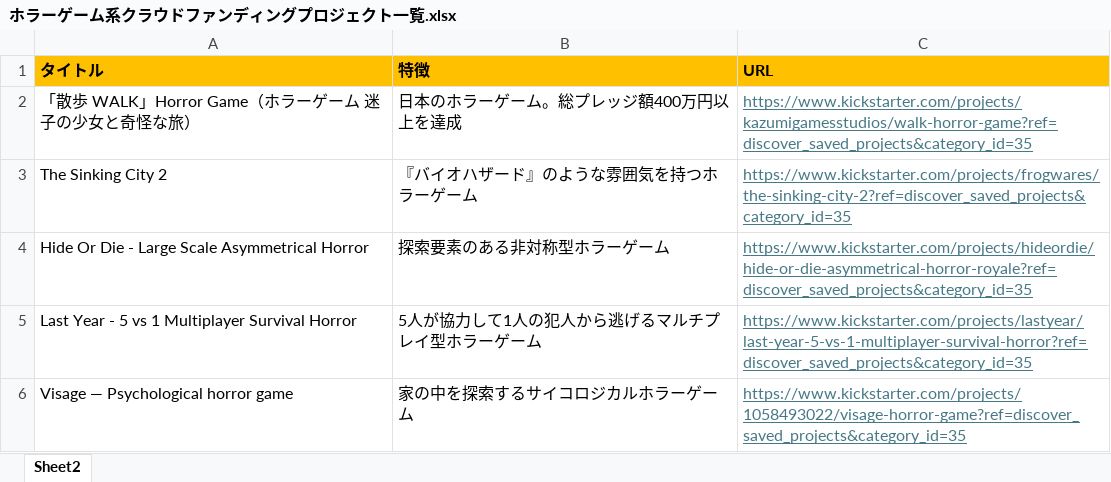
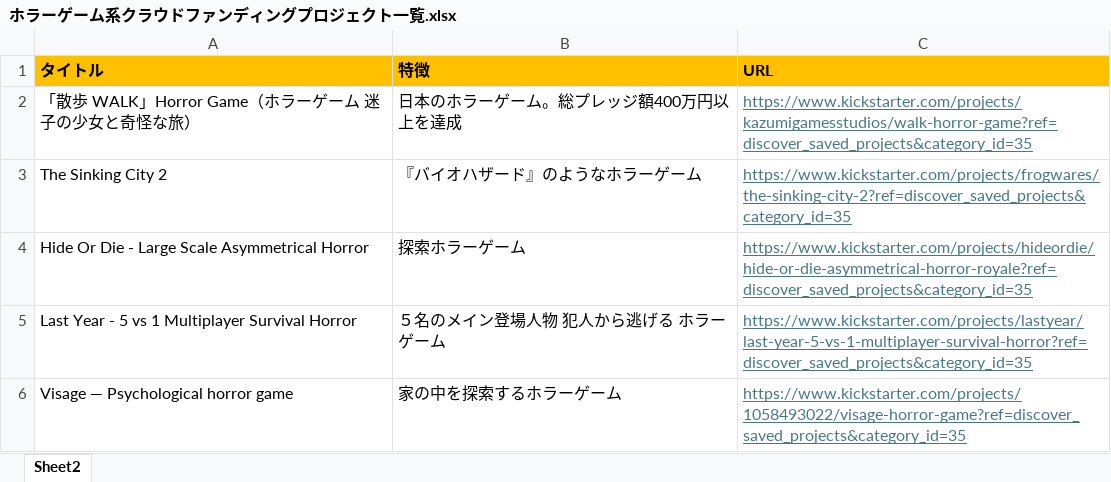
Before and after one commit to yutaka793/training, an Excel workbook: キックスターター/ホラーゲーム系クラウドファンディングプロジェクト一覧.xlsx, sheet Sheet2, drawn as a sheet; values as stored, in another font and other column widths than the file's, no borders; the diff names each change by its address in the sheet, - before the commit and + after, or states it on an @@ line.

```diff
--- a/キックスターター/ホラーゲーム系クラウドファンディングプロジェクト一覧.xlsx (sheet Sheet2)
+++ b/キックスターター/ホラーゲーム系クラウドファンディングプロジェクト一覧.xlsx (sheet Sheet2)
-B3 (特徴): 『バイオハザード』のような雰囲気を持つホラーゲーム
+B3 (特徴): 『バイオハザード』のようなホラーゲーム
-B4 (特徴): 探索要素のある非対称型ホラーゲーム
+B4 (特徴): 探索ホラーゲーム
-B5 (特徴): 5人が協力して1人の犯人から逃げるマルチプレイ型ホラーゲーム
+B5 (特徴): ５名のメイン登場人物 犯人から逃げる ホラーゲーム
-B6 (特徴): 家の中を探索するサイコロジカルホラーゲーム
+B6 (特徴): 家の中を探索するホラーゲーム
```
